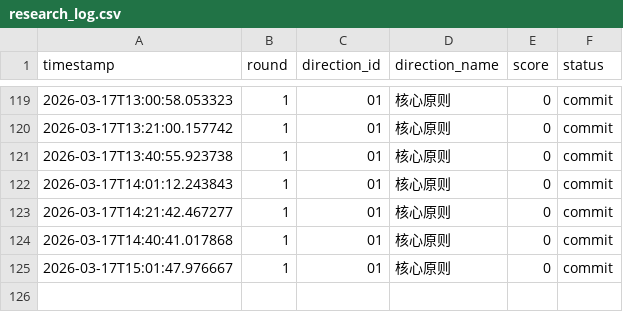
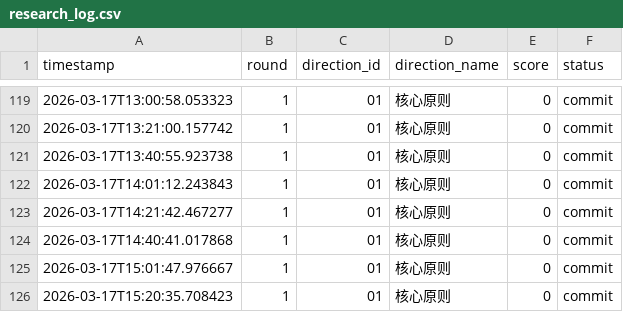
Before and after one commit to YakuzaRyo/RustStateSpaceResearch, a CSV file: logs/research_log.csv, drawn as a sheet; only a part is shown, gaps mark what is left out; the diff names each change by its address in the sheet, - before the commit and + after, or states it on an @@ line.

Commit message:
研究方向 01: 核心原则 得分 0

```diff
--- a/logs/research_log.csv
+++ b/logs/research_log.csv
+row 126: 2026-03-17T15:20:35.708423 | 1 | 01 | 核心原则 | 0 | commit
```
Also changed, not shown: 1 other file.
